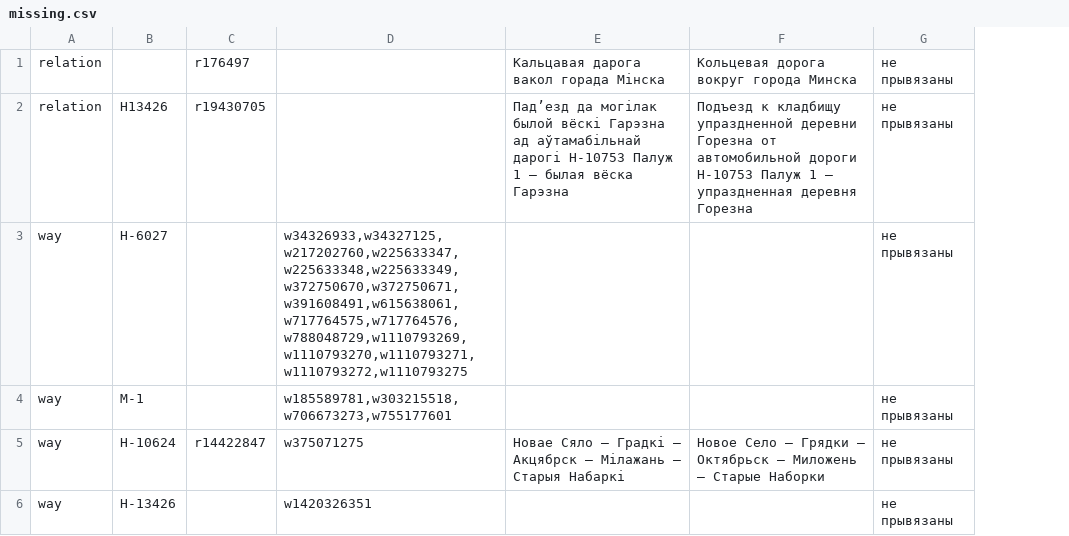
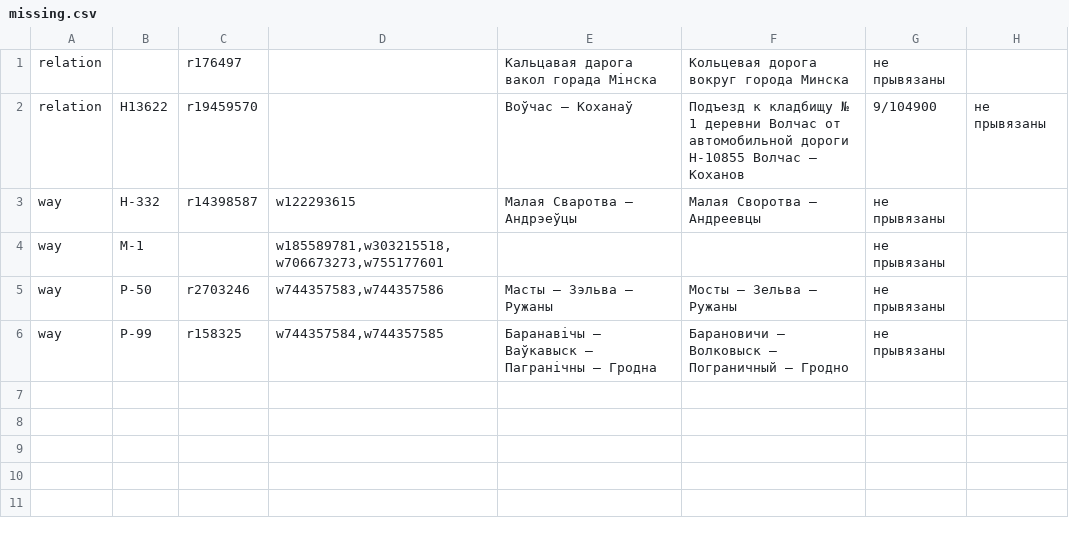
Before and after one commit to lidacity/osm-validator, a CSV file: docs/missing.csv, drawn as a sheet; removed rows and columns are numbered as before the commit, all else as after; the diff names each change by its address in the sheet, - before the commit and + after, or states it on an @@ line.

```diff
--- a/docs/missing.csv
+++ b/docs/missing.csv
-column B, rows 2-6: Н13426 | Н-6027 | М-1 | Н-10624 | Н-13426
+column B, rows 2-6: Н13622 | Н-332 | М-1 | Р-50 | Р-99
+column H, row 2: не прывязаны
-C2: r19430705
+C2: r19459570
-E2: Падʼезд да могілак былой вёскі Гарэзна ад аўтамабільнай дарогі Н-10753 Палуж 1 – былая вёска Гарэзна
+E2: Воўчас – Коханаў
-F2: …к кладбищу упраздненной деревни Горезна от автомобильной дороги Н-10753 Палуж 1 – упраздненная деревня Горезна
+F2: …к кладбищу № 1 деревни Волчас от автомобильной дороги Н-10855 Волчас – Коханов
-G2: не прывязаны
+G2: 9/104900
-C3: (empty)
+C3: r14398587
-D3: w34326933,w34327125,w217202760,w225633347,w225633348,w225633349,w372750670,w372750671,w391608491,w615638061,w717764575,w717764576,w788048729,w1110793269,w1110793270,w1110793271,w1110793272,w1110793275
+D3: w122293615
-E3: (empty)
+E3: Малая Сваротва – Андрэеўцы
-F3: (empty)
+F3: Малая Своротва – Андреевцы
-C5: r14422847
+C5: r2703246
-D5: w375071275
+D5: w744357583,w744357586
-E5: Новае Сяло – Градкі – Акцябрск – Мілажань – Старыя Набаркі
+E5: Масты – Зэльва – Ружаны
-F5: Новое Село – Грядки – Октябрьск – Миложень – Старые Наборки
+F5: Мосты – Зельва – Ружаны
-C6: (empty)
+C6: r158325
-D6: w1420326351
+D6: w744357584,w744357585
-E6: (empty)
+E6: Баранавічы – Ваўкавыск – Пагранічны – Гродна
-F6: (empty)
+F6: Барановичи – Волковыск – Пограничный – Гродно
```
Also changed, not shown: docs/boundary.csv, docs/network.csv, 13 other files.
